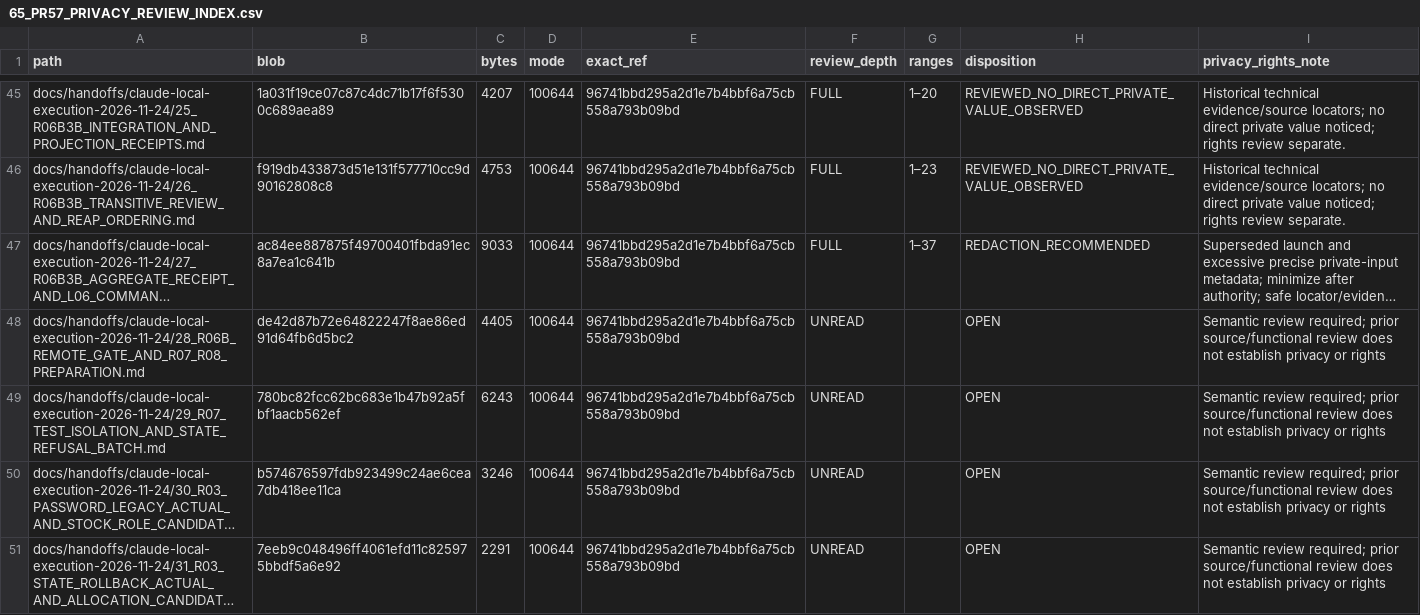
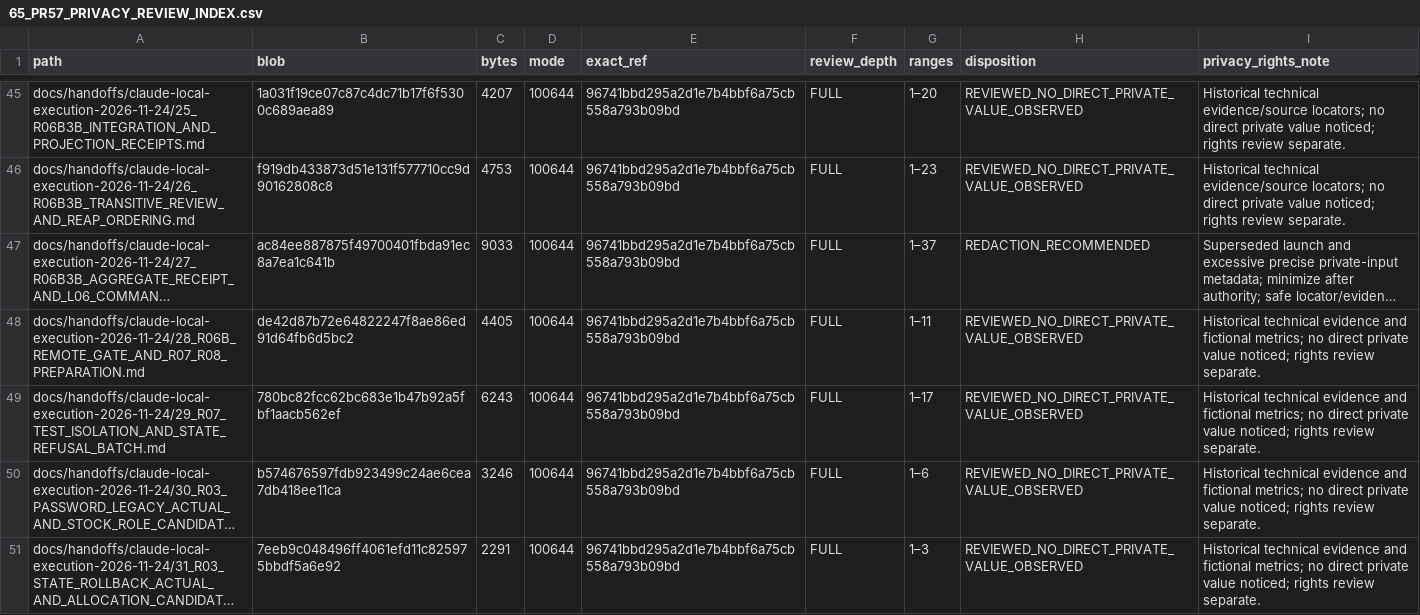
Before and after one commit to newonathe/OrgResource, a CSV file: docs/handoffs/claude-local-execution-2026-11-24/65_PR57_PRIVACY_REVIEW_INDEX.csv, drawn as a sheet; only a part is shown, gaps mark what is left out; long unchanged cells end in …; the diff covers the shown part only; the diff names each change by its address in the sheet, - before the commit and + after, or states it on an @@ line.

Commit message:
Consolidate owner decisions, independent route review dispatch and recovered privacy register

```diff
--- a/docs/handoffs/claude-local-execution-2026-11-24/65_PR57_PRIVACY_REVIEW_INDEX.csv
+++ b/docs/handoffs/claude-local-execution-2026-11-24/65_PR57_PRIVACY_REVIEW_INDEX.csv
-F48:F51 (review_depth): UNREAD
+F48:F51 (review_depth): FULL
-G48 (ranges): (empty)
+G48 (ranges): 1–11
-H48:H51 (disposition): OPEN
+H48:H51 (disposition): REVIEWED_NO_DIRECT_PRIVATE_VALUE_OBSERVED
-I48:I51 (privacy_rights_note): Semantic review required; prior source/functional review does not establish privacy or rights
+I48:I51 (privacy_rights_note): Historical technical evidence and fictional metrics; no direct private value noticed; rights review separate.
-G49 (ranges): (empty)
+G49 (ranges): 1–17
-G50 (ranges): (empty)
+G50 (ranges): 1–6
-G51 (ranges): (empty)
+G51 (ranges): 1–3
```
Also changed, not shown: 16 edited cells elsewhere in this file, 1 other file.
